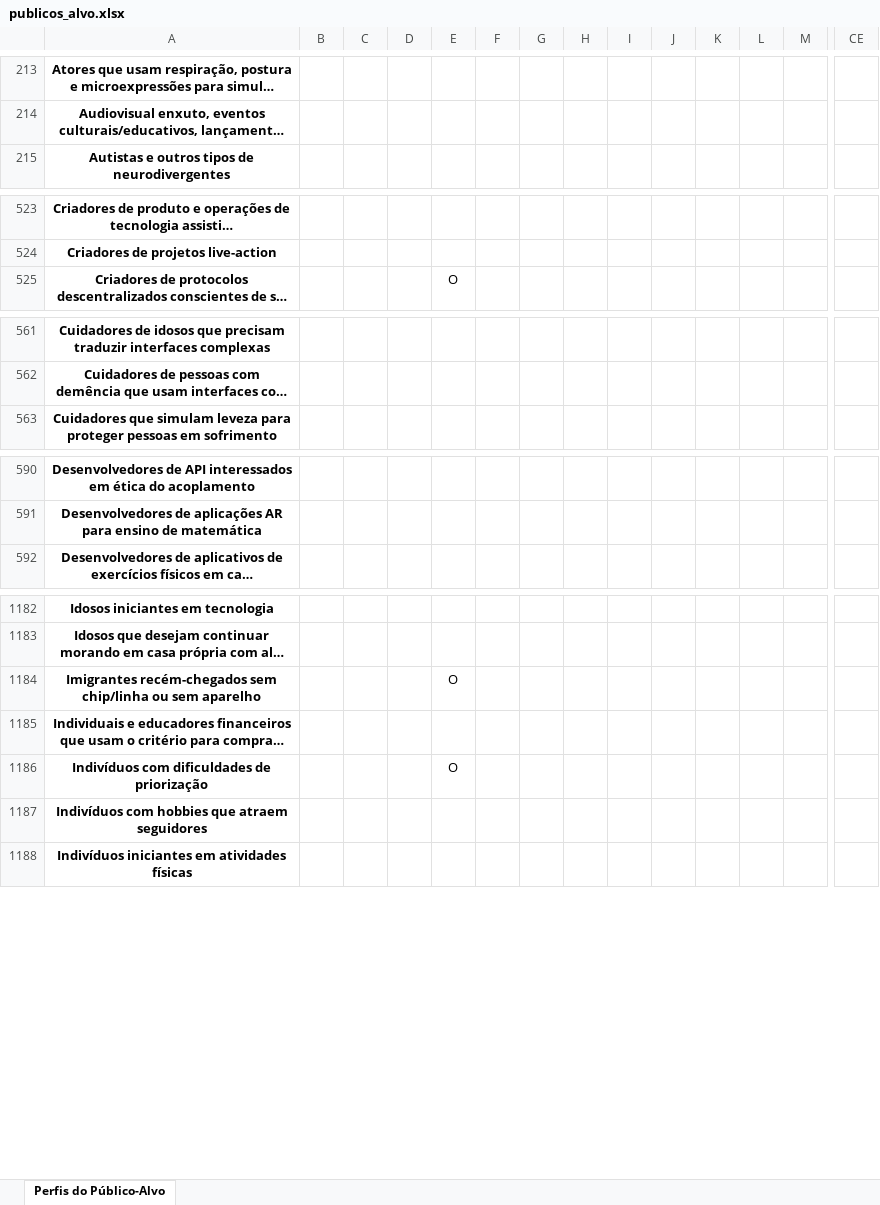
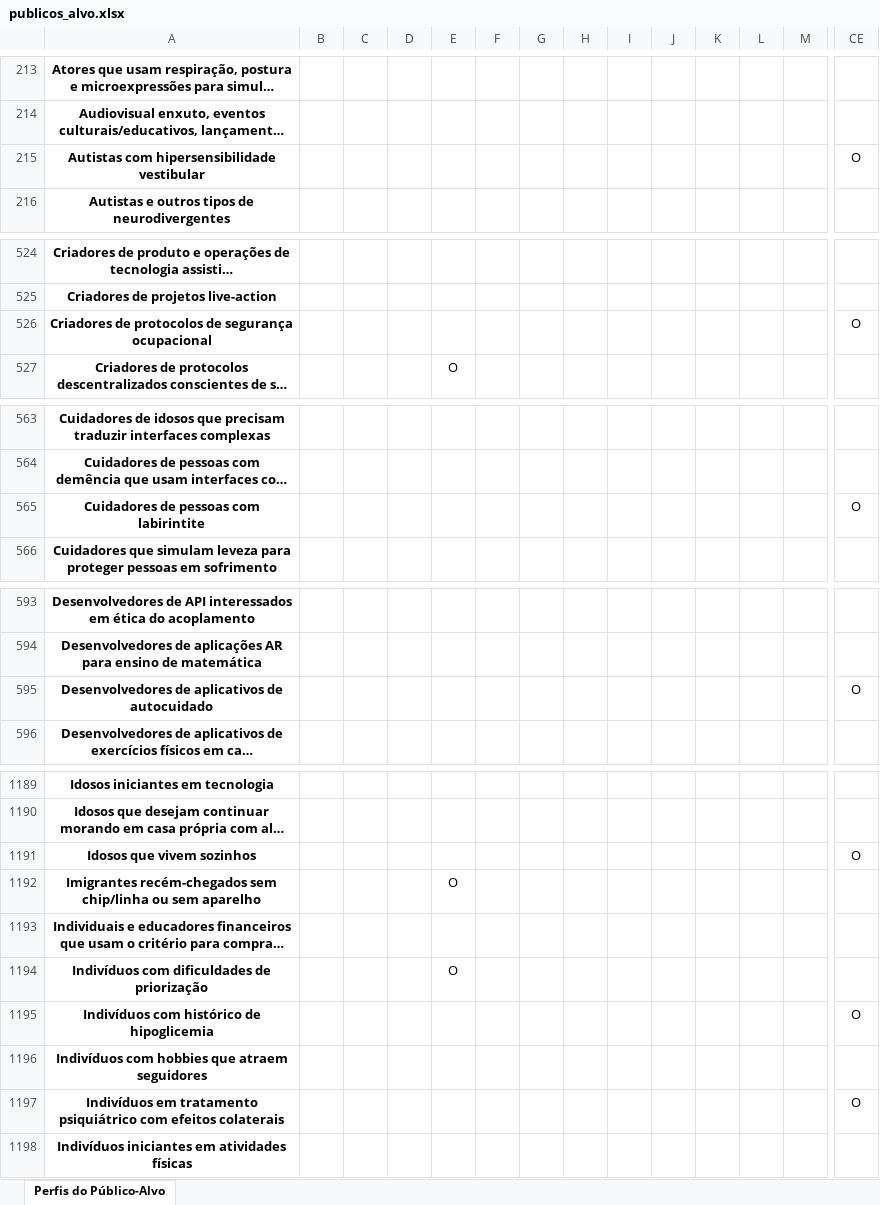
Before and after one commit to tautologias345/colecaum_docs_autodesenvolvimento_ethico, an Excel workbook: publicos_alvo.xlsx, sheet Perfis do Público-Alvo, drawn as a sheet; only a part is shown, gaps mark what is left out; long unchanged cells end in …; values as stored, in another font and other column widths than the file's, no borders; rows hold the shown columns only; the diff covers the shown part only; the diff names each change by its address in the sheet, - before the commit and + after, or states it on an @@ line.

Commit message:
82 Documentos e 2.520 Perfis

```diff
--- a/publicos_alvo.xlsx (sheet Perfis do Público-Alvo)
+++ b/publicos_alvo.xlsx (sheet Perfis do Público-Alvo)
+row 215: Autistas com hipersensibilidade vestibular |  |  |  |  |  |  |  |  |  |  |  |  | O
+row 526: Criadores de protocolos de segurança ocupacional |  |  |  |  |  |  |  |  |  |  |  |  | O
+row 565: Cuidadores de pessoas com labirintite |  |  |  |  |  |  |  |  |  |  |  |  | O
+row 595: Desenvolvedores de aplicativos de autocuidado |  |  |  |  |  |  |  |  |  |  |  |  | O
+row 1191: Idosos que vivem sozinhos |  |  |  |  |  |  |  |  |  |  |  |  | O
+row 1195: Indivíduos com histórico de hipoglicemia |  |  |  |  |  |  |  |  |  |  |  |  | O
+row 1197: Indivíduos em tratamento psiquiátrico com efeitos colaterais |  |  |  |  |  |  |  |  |  |  |  |  | O
```
Also changed, not shown: 13 added rows and 1 edited cell elsewhere in this sheet, 1 other file.
